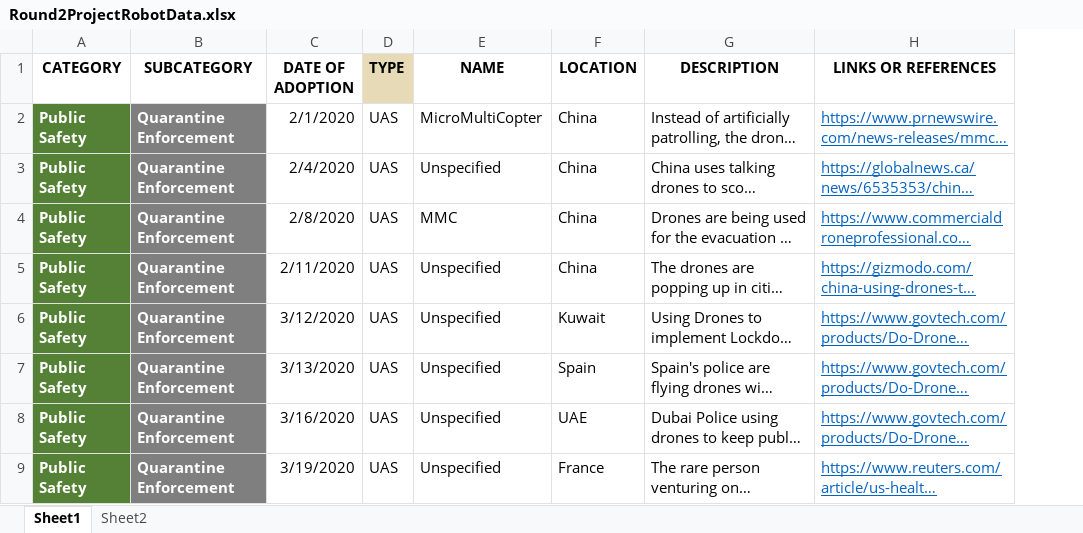
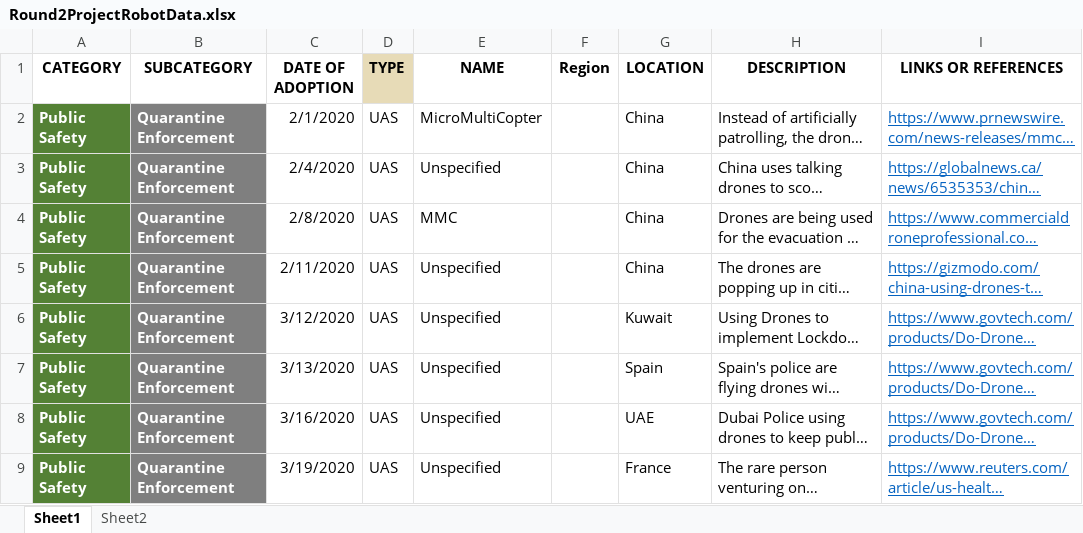
Before and after one commit to SergioMEV/Robot_App, an Excel workbook: data/Round2ProjectRobotData.xlsx, sheet Sheet1, drawn as a sheet; only a part is shown; long unchanged cells end in …; values as stored, in another font and other column widths than the file's, no borders; the diff names each change by its address in the sheet, - before the commit and + after, or states it on an @@ line.

```diff
--- a/data/Round2ProjectRobotData.xlsx (sheet Sheet1)
+++ b/data/Round2ProjectRobotData.xlsx (sheet Sheet1)
+column F (Region), empty
```
Also changed, not shown: formulas that keep their value, 2 other files.
